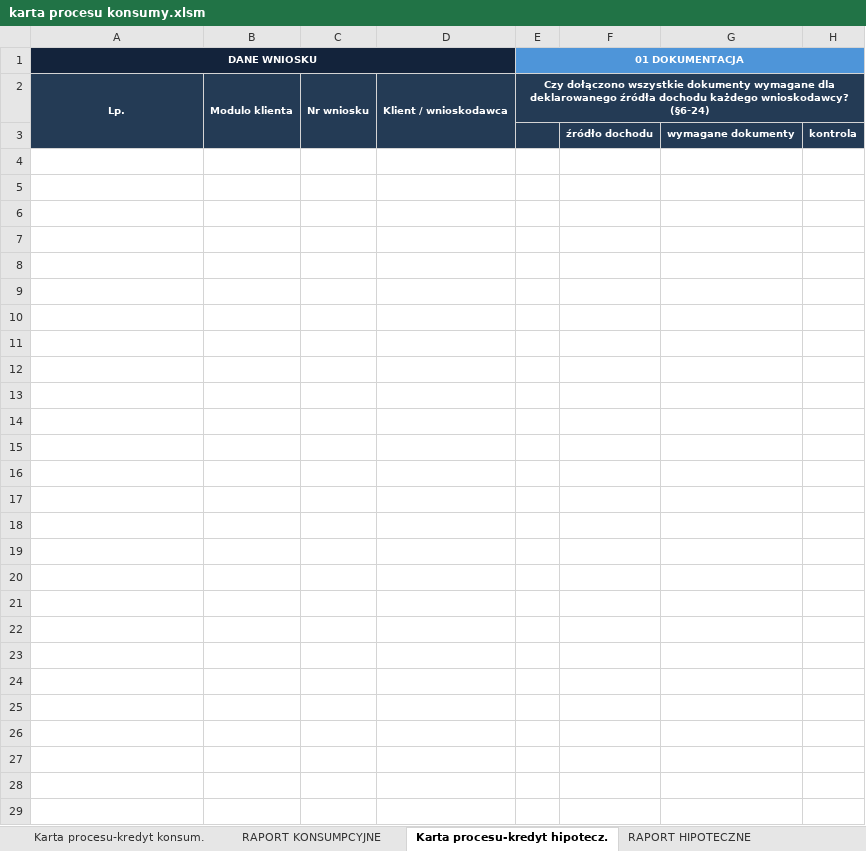
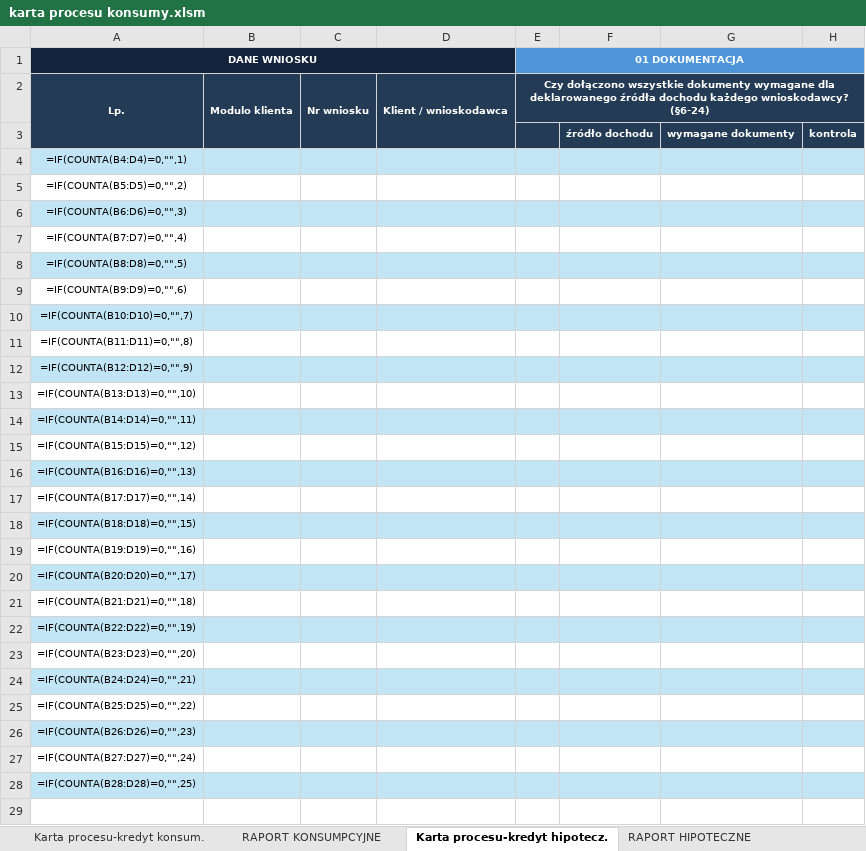
Before and after one commit to denem1984/arkusz, an Excel workbook: karta procesu konsumy.xlsm, sheet Karta procesu-kredyt hipotecz., drawn as a sheet; only a part is shown; values as stored, in another font and other column widths than the file's, no borders; formulas without a stored value are shown as written; charts and pictures and conditional formats not drawn; rows hold the shown columns only; the diff names each change by its address in the sheet, - before the commit and + after, or states it on an @@ line.

Commit message:
Dodaj bezpieczne usuwanie pytan kontrolnych w kartach procesu

```diff
--- a/karta procesu konsumy.xlsm (sheet Karta procesu-kredyt hipotecz.)
+++ b/karta procesu konsumy.xlsm (sheet Karta procesu-kredyt hipotecz.)
+row 4: =IF(COUNTA(B4:D4)=0,"",1)
+row 5: =IF(COUNTA(B5:D5)=0,"",2)
+row 6: =IF(COUNTA(B6:D6)=0,"",3)
+row 7: =IF(COUNTA(B7:D7)=0,"",4)
+row 8: =IF(COUNTA(B8:D8)=0,"",5)
+row 9: =IF(COUNTA(B9:D9)=0,"",6)
+row 10: =IF(COUNTA(B10:D10)=0,"",7)
+row 11: =IF(COUNTA(B11:D11)=0,"",8)
+row 12: =IF(COUNTA(B12:D12)=0,"",9)
+row 13: =IF(COUNTA(B13:D13)=0,"",10)
+row 14: =IF(COUNTA(B14:D14)=0,"",11)
+row 15: =IF(COUNTA(B15:D15)=0,"",12)
+row 16: =IF(COUNTA(B16:D16)=0,"",13)
+row 17: =IF(COUNTA(B17:D17)=0,"",14)
+row 18: =IF(COUNTA(B18:D18)=0,"",15)
+row 19: =IF(COUNTA(B19:D19)=0,"",16)
+row 20: =IF(COUNTA(B20:D20)=0,"",17)
+row 21: =IF(COUNTA(B21:D21)=0,"",18)
+row 22: =IF(COUNTA(B22:D22)=0,"",19)
+row 23: =IF(COUNTA(B23:D23)=0,"",20)
+row 24: =IF(COUNTA(B24:D24)=0,"",21)
+row 25: =IF(COUNTA(B25:D25)=0,"",22)
+row 26: =IF(COUNTA(B26:D26)=0,"",23)
+row 27: =IF(COUNTA(B27:D27)=0,"",24)
+row 28: =IF(COUNTA(B28:D28)=0,"",25)
+row 29: (empty)
```
Also changed, not shown: sheet RAPORT KONSUMPCYJNE, sheet RAPORT HIPOTECZNE, sheet Karta procesu-kredyt konsum., hidden cells, charts or pictures.
